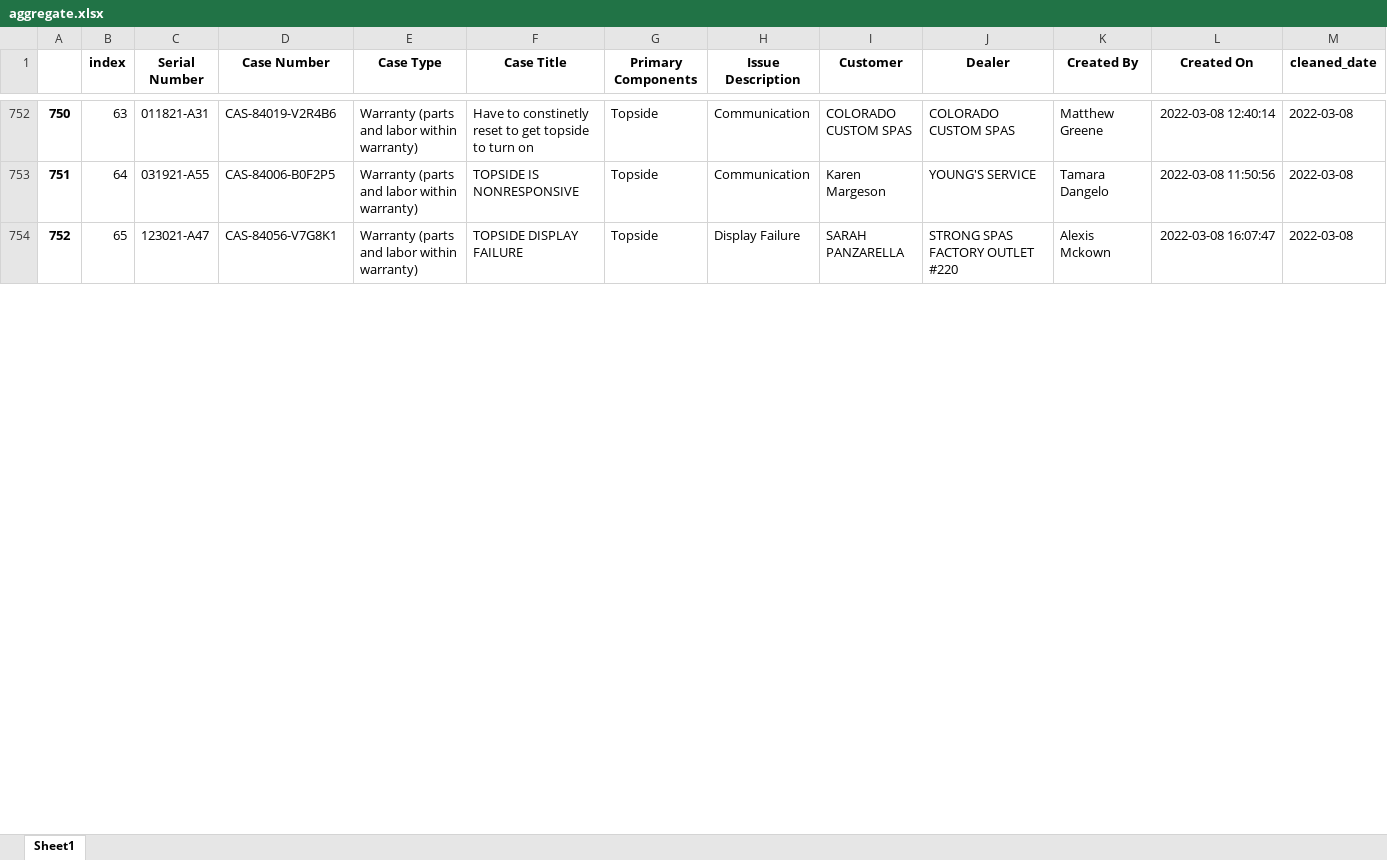
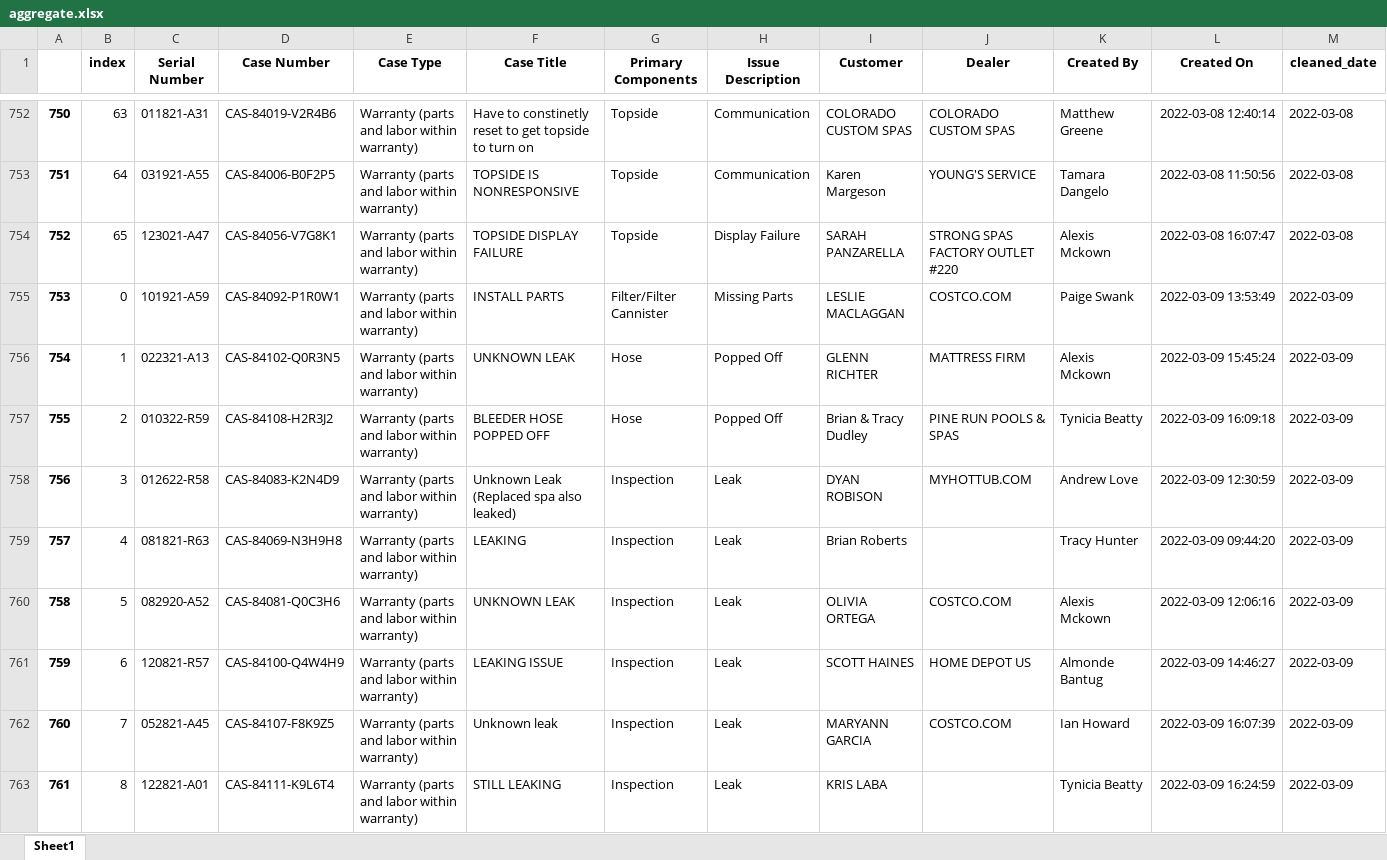
Before and after one commit to mdavidstrong/visualizer, an Excel workbook: aggregate.xlsx, sheet Sheet1, drawn as a sheet; only a part is shown, gaps mark what is left out; values as stored, in another font and other column widths than the file's, no borders; rows hold the shown columns only; the diff covers the shown part only; the diff names each change by its address in the sheet, - before the commit and + after, or states it on an @@ line.

Commit message:
added 030922 data

```diff
--- a/aggregate.xlsx (sheet Sheet1)
+++ b/aggregate.xlsx (sheet Sheet1)
+row 755: 753 | 0 | 101921-A59 | CAS-84092-P1R0W1 | Warranty (parts and labor within warranty) | INSTALL PARTS | Filter/Filter Cannister | Missing Parts | LESLIE MACLAGGAN | COSTCO.COM | Paige Swank | 2022-03-09 13:53:49 | 2022-03-09
+row 756: 754 | 1 | 022321-A13 | CAS-84102-Q0R3N5 | Warranty (parts and labor within warranty) | UNKNOWN LEAK | Hose | Popped Off | GLENN RICHTER | MATTRESS FIRM | Alexis Mckown | 2022-03-09 15:45:24 | 2022-03-09
+row 757: 755 | 2 | 010322-R59 | CAS-84108-H2R3J2 | Warranty (parts and labor within warranty) | BLEEDER HOSE POPPED OFF | Hose | Popped Off | Brian & Tracy Dudley | PINE RUN POOLS & SPAS | Tynicia Beatty | 2022-03-09 16:09:18 | 2022-03-09
+row 758: 756 | 3 | 012622-R58 | CAS-84083-K2N4D9 | Warranty (parts and labor within warranty) | Unknown Leak (Replaced spa also leaked) | Inspection | Leak | DYAN ROBISON | MYHOTTUB.COM | Andrew Love | 2022-03-09 12:30:59 | 2022-03-09
+row 759: 757 | 4 | 081821-R63 | CAS-84069-N3H9H8 | Warranty (parts and labor within warranty) | LEAKING | Inspection | Leak | Brian Roberts |  | Tracy Hunter | 2022-03-09 09:44:20 | 2022-03-09
+row 760: 758 | 5 | 082920-A52 | CAS-84081-Q0C3H6 | Warranty (parts and labor within warranty) | UNKNOWN LEAK | Inspection | Leak | OLIVIA ORTEGA | COSTCO.COM | Alexis Mckown | 2022-03-09 12:06:16 | 2022-03-09
+row 761: 759 | 6 | 120821-R57 | CAS-84100-Q4W4H9 | Warranty (parts and labor within warranty) | LEAKING ISSUE | Inspection | Leak | SCOTT HAINES | HOME DEPOT US | Almonde Bantug | 2022-03-09 14:46:27 | 2022-03-09
+row 762: 760 | 7 | 052821-A45 | CAS-84107-F8K9Z5 | Warranty (parts and labor within warranty) | Unknown leak | Inspection | Leak | MARYANN GARCIA | COSTCO.COM | Ian Howard | 2022-03-09 16:07:39 | 2022-03-09
+row 763: 761 | 8 | 122821-A01 | CAS-84111-K9L6T4 | Warranty (parts and labor within warranty) | STILL LEAKING | Inspection | Leak | KRIS LABA |  | Tynicia Beatty | 2022-03-09 16:24:59 | 2022-03-09
```
Also changed, not shown: 30 added rows and row numbers in column A elsewhere in this sheet, 1 other file.
